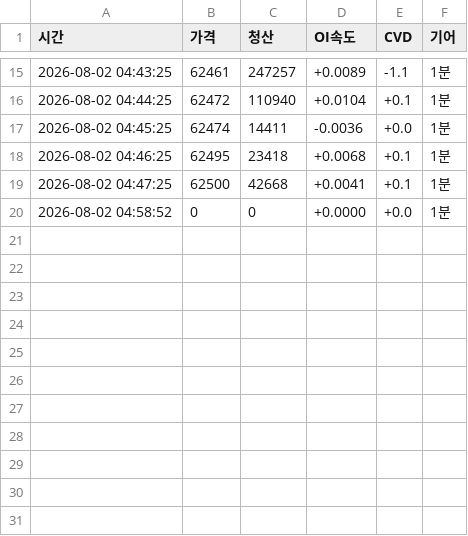
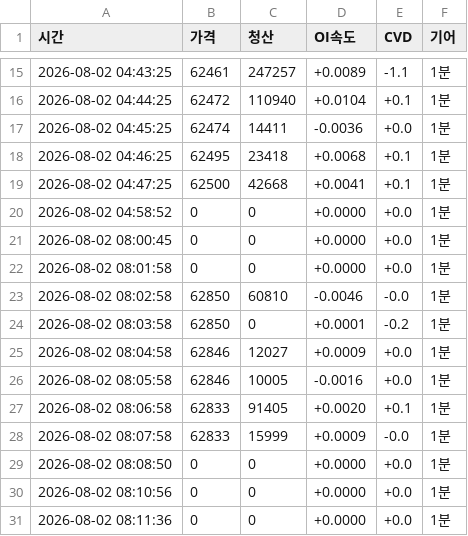
Before and after one commit to NaThanAEL7912/shinseon_bitget, a CSV file: docs/historical_data/orderflow_history_2026-08-02.csv, drawn as a sheet; only a part is shown, gaps mark what is left out.

```diff
--- a/docs/historical_data/orderflow_history_2026-08-02.csv
+++ b/docs/historical_data/orderflow_history_2026-08-02.csv
@@ -20 +20,12 @@
 2026-08-02 04:58:52,0,0,+0.0000,+0.0,1분
+2026-08-02 08:00:45,0,0,+0.0000,+0.0,1분
+2026-08-02 08:01:58,0,0,+0.0000,+0.0,1분
+2026-08-02 08:02:58,62850,60810,-0.0046,-0.0,1분
+2026-08-02 08:03:58,62850,0,+0.0001,-0.2,1분
+2026-08-02 08:04:58,62846,12027,+0.0009,+0.0,1분
+2026-08-02 08:05:58,62846,10005,-0.0016,+0.0,1분
+2026-08-02 08:06:58,62833,91405,+0.0020,+0.1,1분
+2026-08-02 08:07:58,62833,15999,+0.0009,-0.0,1분
+2026-08-02 08:08:50,0,0,+0.0000,+0.0,1분
+2026-08-02 08:10:56,0,0,+0.0000,+0.0,1분
+2026-08-02 08:11:36,0,0,+0.0000,+0.0,1분
```
Also changed, not shown: 28 other files.
